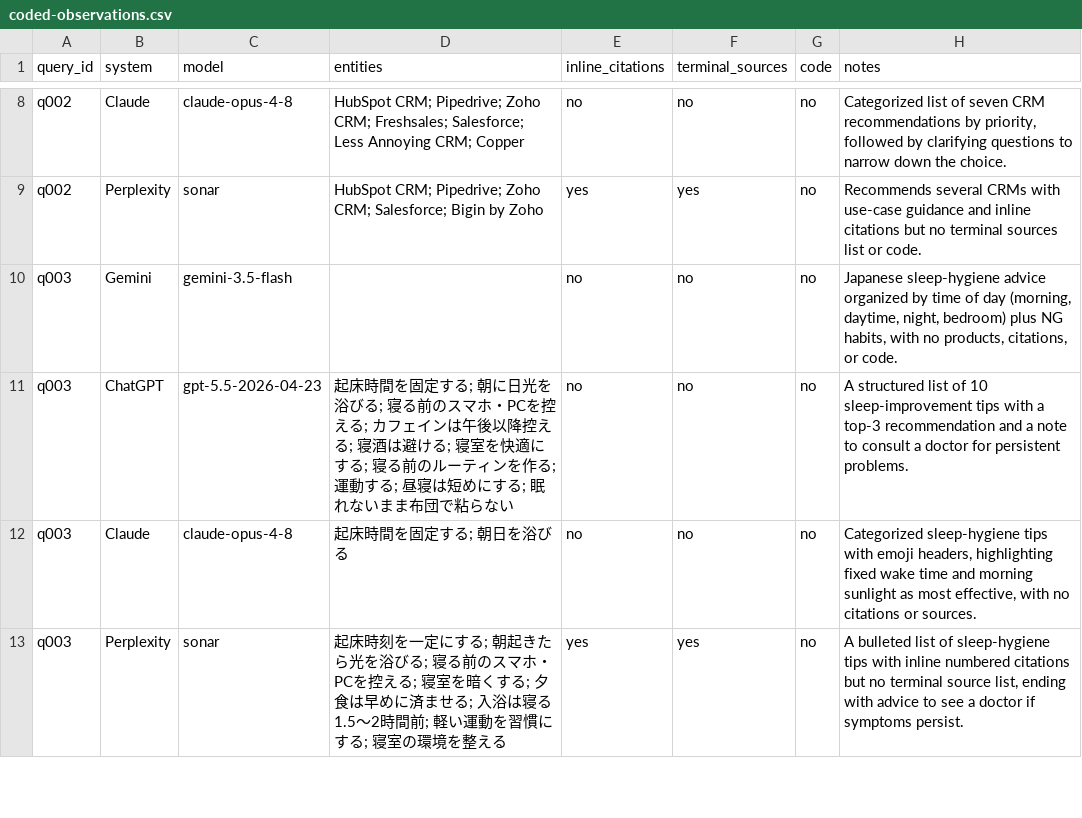
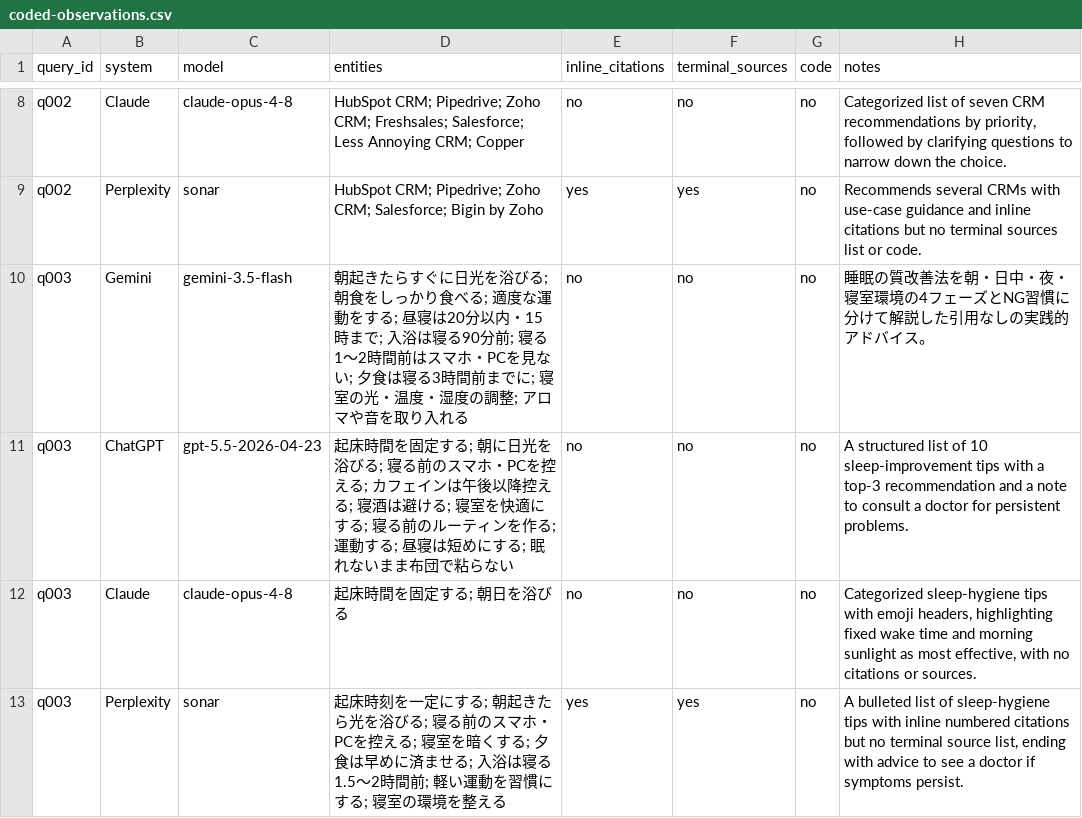
Before and after one commit to mibo-research-pilot/reports, a CSV file: 2026-08-18/coded-observations.csv, drawn as a sheet; only a part is shown, gaps mark what is left out.

```diff
--- a/2026-08-18/coded-observations.csv
+++ b/2026-08-18/coded-observations.csv
@@ -9,3 +9,3 @@ q002,Claude,claude-opus-4-8,HubSpot CRM; Pipedrive; Zoho CRM; Freshsales; Salesf
 q002,Perplexity,sonar,HubSpot CRM; Pipedrive; Zoho CRM; Salesforce; Bigin by Zoho,yes,yes,no,Recommends several CRMs with use-case guidance and inline citations but no terminal sources list or code.
-q003,Gemini,gemini-3.5-flash,,no,no,no,"Japanese sleep-hygiene advice organized by time of day (morning, daytime, night, bedroom) plus NG habits, with no products, citations, or code."
+q003,Gemini,gemini-3.5-flash,朝起きたらすぐに日光を浴びる; 朝食をしっかり食べる; 適度な運動をする; 昼寝は20分以内・15時まで; 入浴は寝る90分前; 寝る1〜2時間前はスマホ・PCを見ない; 夕食は寝る3時間前までに; 寝室の光・温度・湿度の調整; アロマや音を取り入れる,no,no,no,睡眠の質改善法を朝・日中・夜・寝室環境の4フェーズとNG習慣に分けて解説した引用なしの実践的アドバイス。
 q003,ChatGPT,gpt-5.5-2026-04-23,起床時間を固定する; 朝に日光を浴びる; 寝る前のスマホ・PCを控える; カフェインは午後以降控える; 寝酒は避ける; 寝室を快適にする; 寝る前のルーティンを作る; 運動する; 昼寝は短めにする; 眠れないまま布団で粘らない,no,no,no,A structured list of 10 sleep-improvement tips with a top-3 recommendation and a note to consult a doctor for persistent problems.
```
Also changed, not shown: 3 other files.
